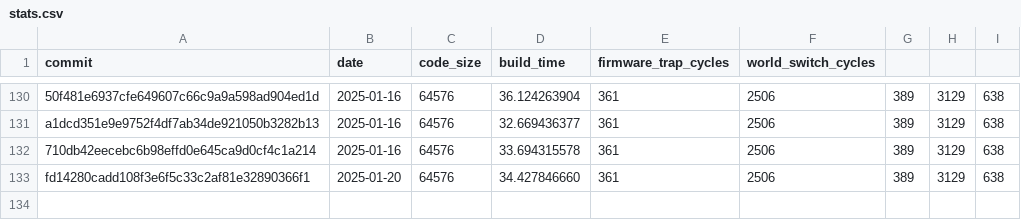
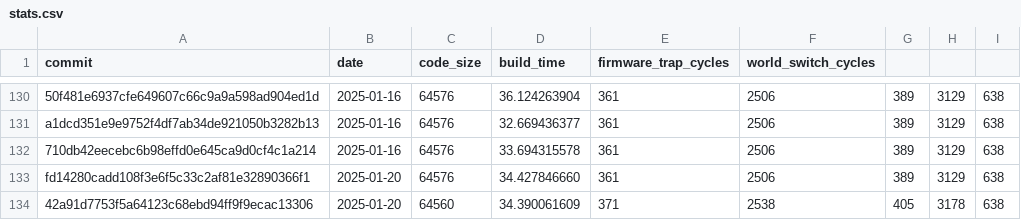
Before and after one commit to CharlyCst/miralis-commit-stats, a CSV file: stats.csv, drawn as a sheet; only a part is shown, gaps mark what is left out; the diff names each change by its address in the sheet, - before the commit and + after, or states it on an @@ line.

Commit message:
[Automated] push stats from Miralis CI

```diff
--- a/stats.csv
+++ b/stats.csv
+row 134: 42a91d7753f5a64123c68ebd94ff9f9ecac13306 | 2025-01-20 | 64560 | 34.390061609 | 371 | 2538 | 405 | 3178 | 638
```
